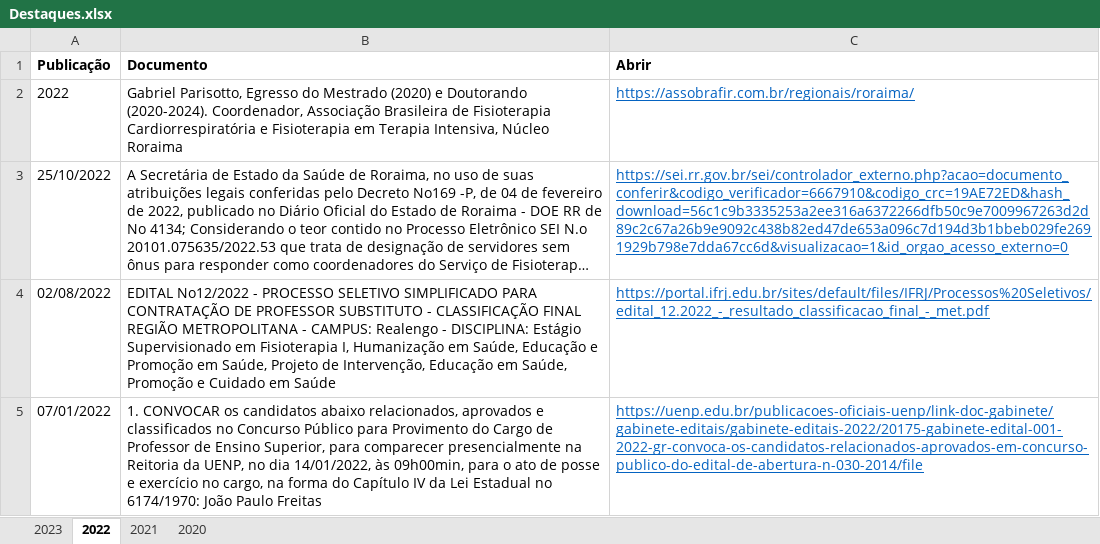
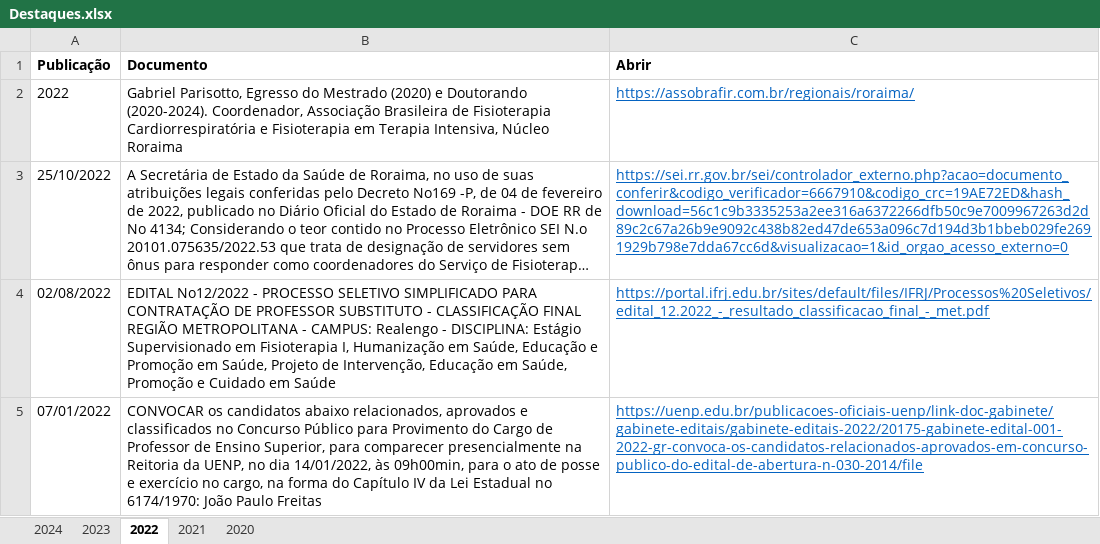
Before and after one commit to ppgcr-unisuam/observatoriocr, an Excel workbook: PPG/Destaques.xlsx, sheet 2022, drawn as a sheet; long unchanged cells end in …; values as stored, in another font and other column widths than the file's, no borders; the diff names each change by its address in the sheet, - before the commit and + after, or states it on an @@ line.

```diff
--- a/PPG/Destaques.xlsx (sheet 2022)
+++ b/PPG/Destaques.xlsx (sheet 2022)
+sheet tab: 2024
-B5 (Documento): 1. CONVOCAR os…
+B5 (Documento): CONVOCAR os…
```
Also changed, not shown: docs/PPG/Destaques.xlsx, 28 other files.
